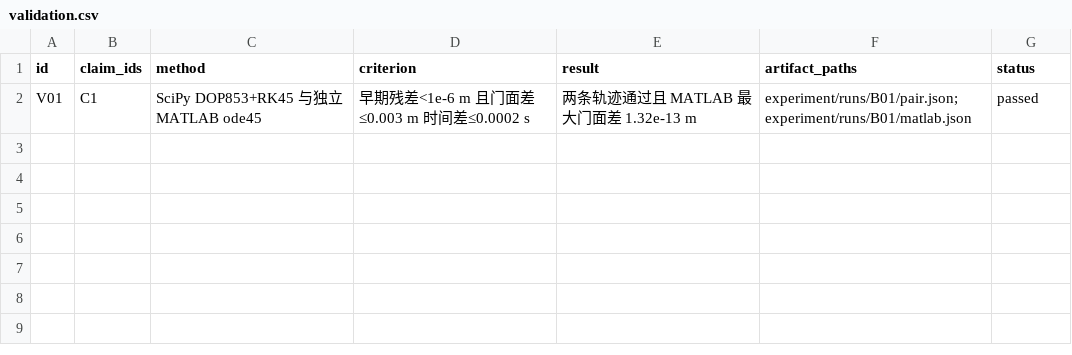
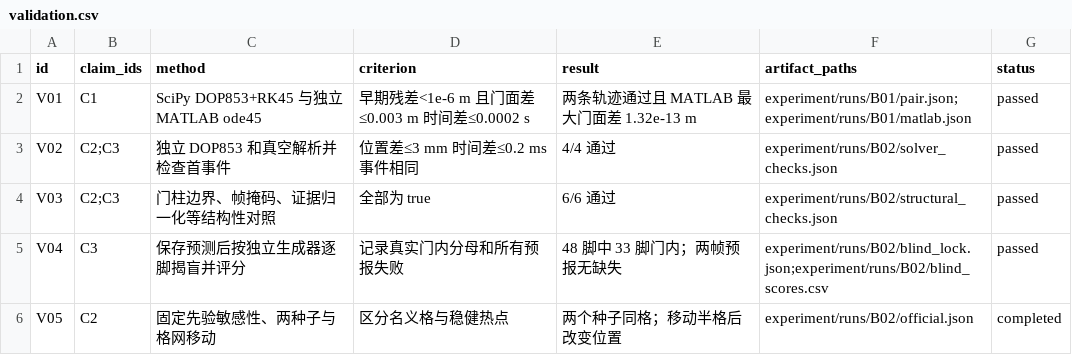
Before and after one commit to Emxy-Yang-2236/UPC_2026, a CSV file: experiment/records/validation.csv, drawn as a sheet; the diff names each change by its address in the sheet, - before the commit and + after, or states it on an @@ line.

Commit message:
Publish B two-frame blind scores, official goal map and reproducible batch outputs

```diff
--- a/experiment/records/validation.csv
+++ b/experiment/records/validation.csv
+row 3: V02 | C2;C3 | 独立 DOP853 和真空解析并检查首事件 | 位置差≤3 mm 时间差≤0.2 ms 事件相同 | 4/4 通过 | experiment/runs/B02/solver_checks.json | passed
+row 4: V03 | C2;C3 | 门柱边界、帧掩码、证据归一化等结构性对照 | 全部为 true | 6/6 通过 | experiment/runs/B02/structural_checks.json | passed
+row 5: V04 | C3 | 保存预测后按独立生成器逐脚揭盲并评分 | 记录真实门内分母和所有预报失败 | 48 脚中 33 脚门内；两帧预报无缺失 | experiment/runs/B02/blind_lock.json;experiment/runs/B02/blind_scores.csv | passed
+row 6: V05 | C2 | 固定先验敏感性、两种子与格网移动 | 区分名义格与稳健热点 | 两个种子同格；移动半格后改变位置 | experiment/runs/B02/official.json | completed
```
Also changed, not shown: experiment/records/claims.csv, experiment/records/runs.csv, 26 other files.
